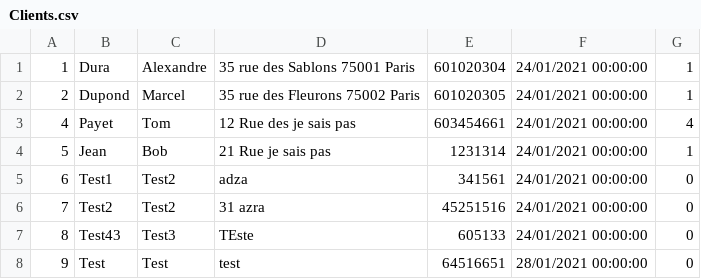
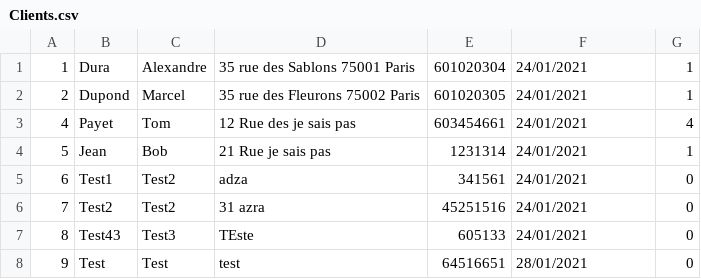
Before and after one commit to Pierre-Portfolio/Pizzeria, a CSV file: Pizzeria/Clients.csv, drawn as a sheet.

```diff
--- a/Pizzeria/Clients.csv
+++ b/Pizzeria/Clients.csv
@@ -1,8 +1,8 @@
-1;Dura;Alexandre;35 rue des Sablons 75001 Paris;601020304;24/01/2021 00:00:00;1
-2;Dupond;Marcel;35 rue des Fleurons 75002 Paris;601020305;24/01/2021 00:00:00;1
-4;Payet;Tom;12 Rue des je sais pas ;603454661;24/01/2021 00:00:00;4
-5;Jean;Bob;21 Rue je sais pas;1231314;24/01/2021 00:00:00;1
-6;Test1;Test2;adza;341561;24/01/2021 00:00:00;0
-7;Test2;Test2;31 azra;45251516;24/01/2021 00:00:00;0
-8;Test43;Test3;TEste;605133;24/01/2021 00:00:00;0
-9;Test;Test;test;64516651;28/01/2021 00:00:00;0
+1;Dura;Alexandre;35 rue des Sablons 75001 Paris;601020304;24/01/2021;1
+2;Dupond;Marcel;35 rue des Fleurons 75002 Paris;601020305;24/01/2021;1
+4;Payet;Tom;12 Rue des je sais pas ;603454661;24/01/2021;4
+5;Jean;Bob;21 Rue je sais pas;1231314;24/01/2021;1
+6;Test1;Test2;adza;341561;24/01/2021;0
+7;Test2;Test2;31 azra;45251516;24/01/2021;0
+8;Test43;Test3;TEste;605133;24/01/2021;0
+9;Test;Test;test;64516651;28/01/2021;0
```
Also changed, not shown: 38 other files.
